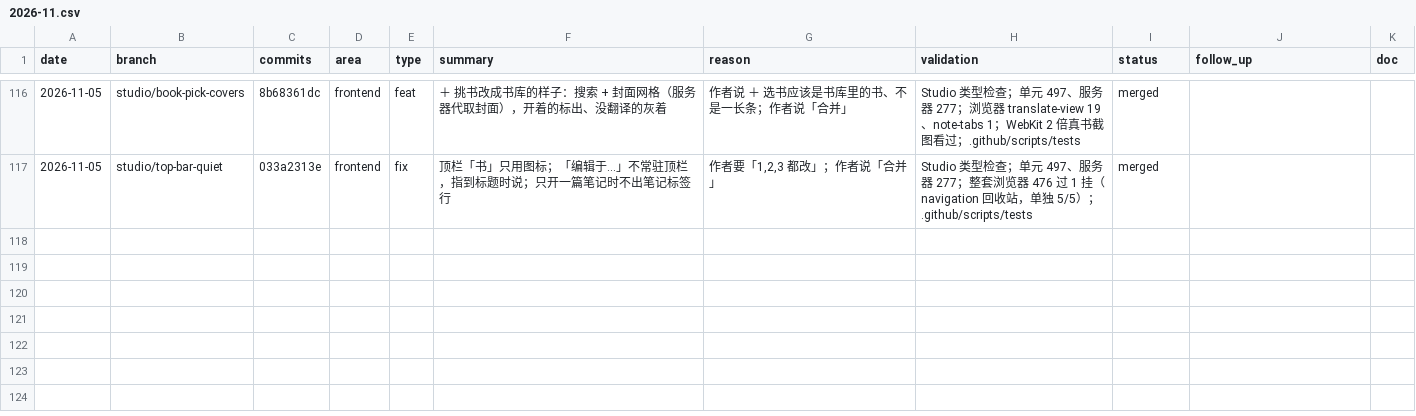
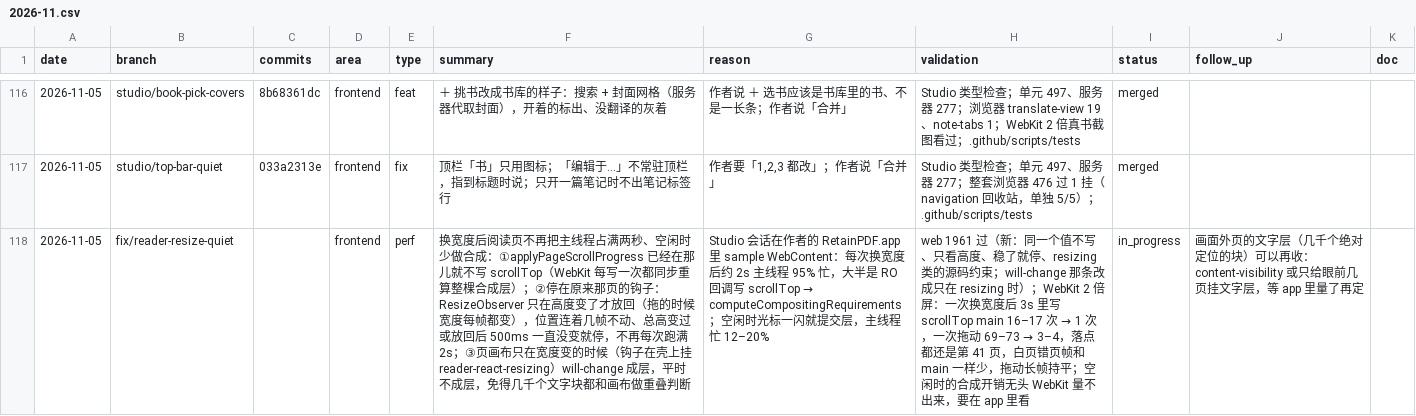
Before and after one commit to wxyhgk/retain-pdf, a CSV file: docs/ops/devlog/2026-11.csv, drawn as a sheet; only a part is shown, gaps mark what is left out; the diff names each change by its address in the sheet, - before the commit and + after, or states it on an @@ line.

```diff
--- a/docs/ops/devlog/2026-11.csv
+++ b/docs/ops/devlog/2026-11.csv
+row 118: 2026-11-05 | fix/reader-resize-quiet |  | frontend | perf | 换宽度后阅读页不再把主线程占满两秒、空闲时少做合成：①applyPageScrollProgress 已经在那儿就不写 scrollTop（WebKit 每写一次都同步重算整棵合成层）；②停在原来那页的钩子：ResizeObserver 只在高度变了才放回（拖的时候宽度每帧都变），位置连着几帧不动、总高变过或放回后 500ms 一直没变就停，不再每次跑满 2s；③页画布只在宽度变的时候（钩子在壳上挂 reader-react-resizing）will-change 成层，平时不成层，免得几千个文字块都和画布做重叠判断 | Studio 会话在作者的 RetainPDF.app 里 sample WebContent：每次换宽度后约 2s 主线程 95% 忙，大半是 RO 回调写 scrollTop → computeCompositingRequirements；空闲时光标一闪就提交层，主线程忙 12–20% | web 1961 过（新：同一个值不写、只看高度、稳了就停、resizing 类的源码约束；will-change 那条改成只在 resizing 时）；WebKit 2 倍屏：一次换宽度后 3s 里写 scrollTop main 16–17 次 → 1 次，一次拖动 69–73 → 3–4，落点都还是第 41 页，白页错页帧和 main 一样少，拖动长帧持平；空闲时的合成开销无头 WebKit 量不出来，要在 app 里看 | in_progress | 画面外页的文字层（几千个绝对定位的块）可以再收：content-visibility 或只给眼前几页挂文字层，等 app 里量了再定
```
Also changed, not shown: 30 other files.
